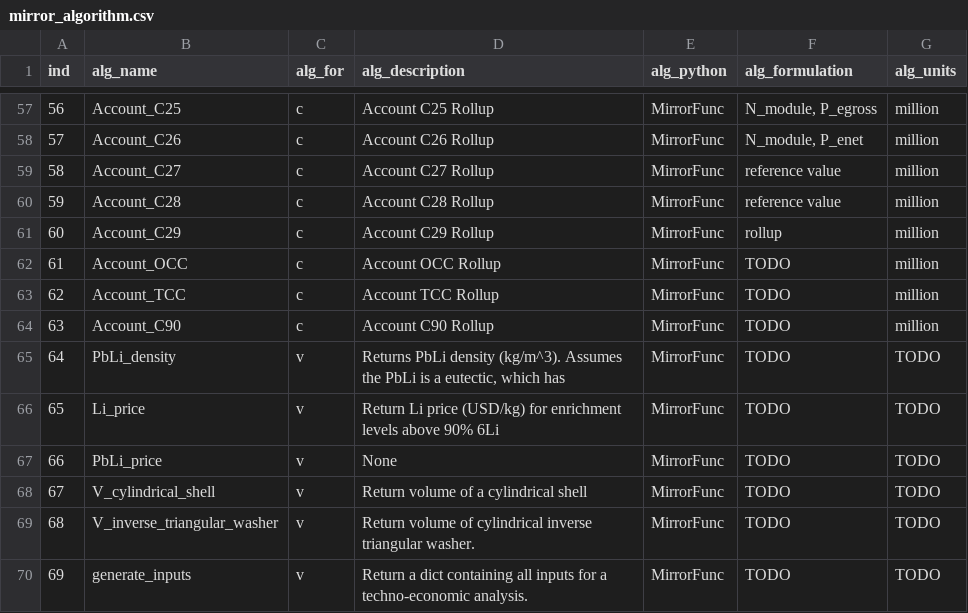
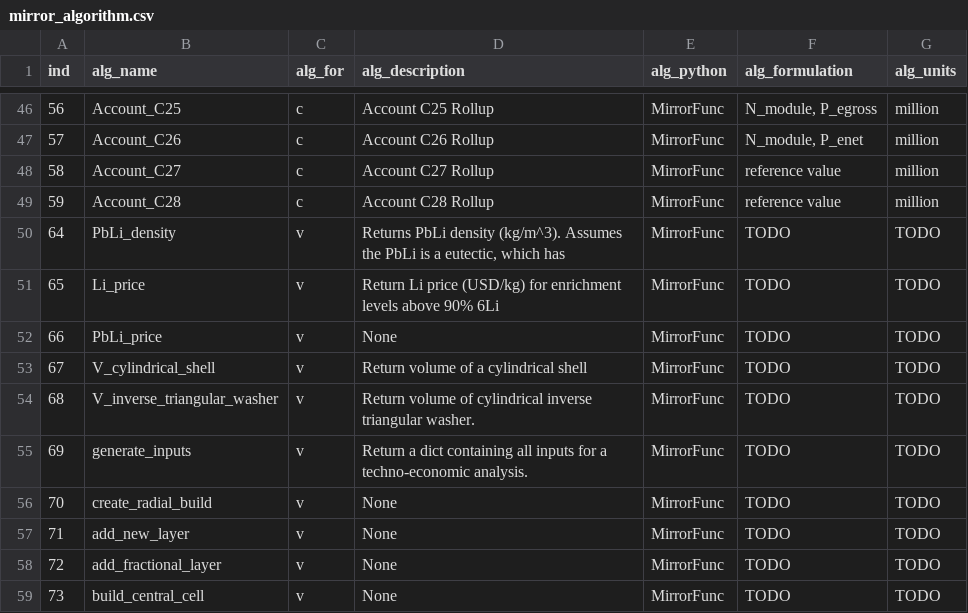
Before and after one commit to accert-dev/ACCERT, a CSV file: tutorial/accert/ref_tables/mirror_algorithm.csv, drawn as a sheet; only a part is shown, gaps mark what is left out; the shorter side is filled out with more unchanged rows; the diff covers the shown part only; the diff names each change by its address in the sheet, - before the commit and + after, or states it on an @@ line.

Commit message:
Remove Mirror rollup account algorithms

```diff
--- a/tutorial/accert/ref_tables/mirror_algorithm.csv
+++ b/tutorial/accert/ref_tables/mirror_algorithm.csv
-row 61: 60 | Account_C29 | c | Account C29 Rollup | MirrorFunc | rollup | million
-row 62: 61 | Account_OCC | c | Account OCC Rollup | MirrorFunc | TODO | million
-row 63: 62 | Account_TCC | c | Account TCC Rollup | MirrorFunc | TODO | million
-row 64: 63 | Account_C90 | c | Account C90 Rollup | MirrorFunc | TODO | million
```
Also changed, not shown: 11 removed rows elsewhere in this file, tutorial/accert/ref_tables/mirror_account.csv, 7 other files.
